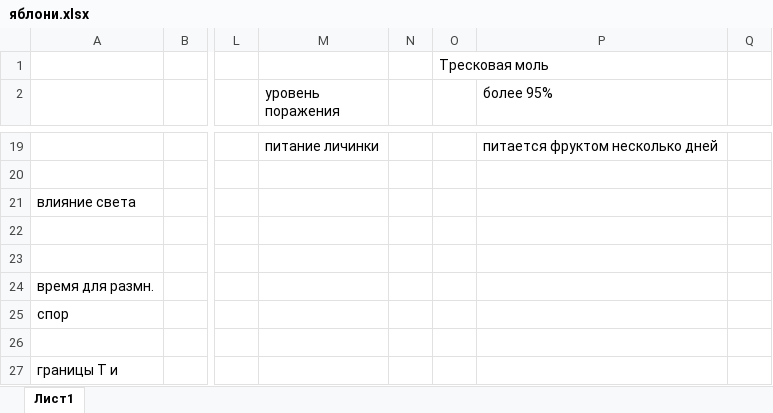
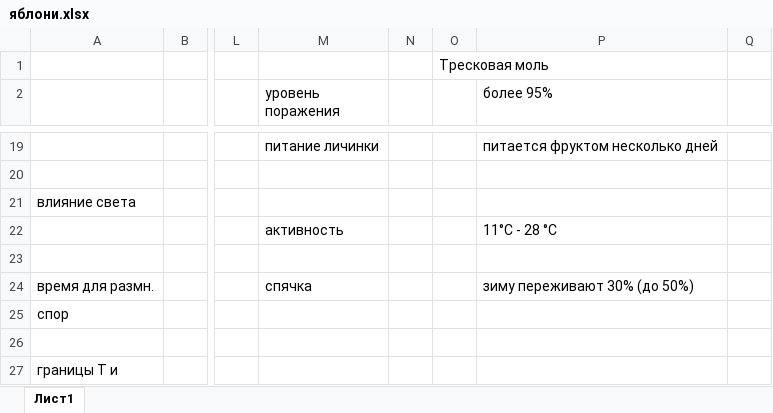
Before and after one commit to ZagKam/apple, an Excel workbook: яблони.xlsx, sheet Лист1, drawn as a sheet; only a part is shown, gaps mark what is left out; values as stored, in another font and other column widths than the file's, no borders; the diff names each change by its address in the sheet, - before the commit and + after, or states it on an @@ line.

Commit message:
Update яблони.xlsx

```diff
--- a/яблони.xlsx (sheet Лист1)
+++ b/яблони.xlsx (sheet Лист1)
-M22 (уровень поражения): (empty)
+M22 (уровень поражения): активность
-P22 (более 95%): (empty)
+P22 (более 95%): 11°C - 28 °C
-M24 (уровень поражения): (empty)
+M24 (уровень поражения): спячка
-P24 (более 95%): (empty)
+P24 (более 95%): зиму переживают 30% (до 50%)
```
